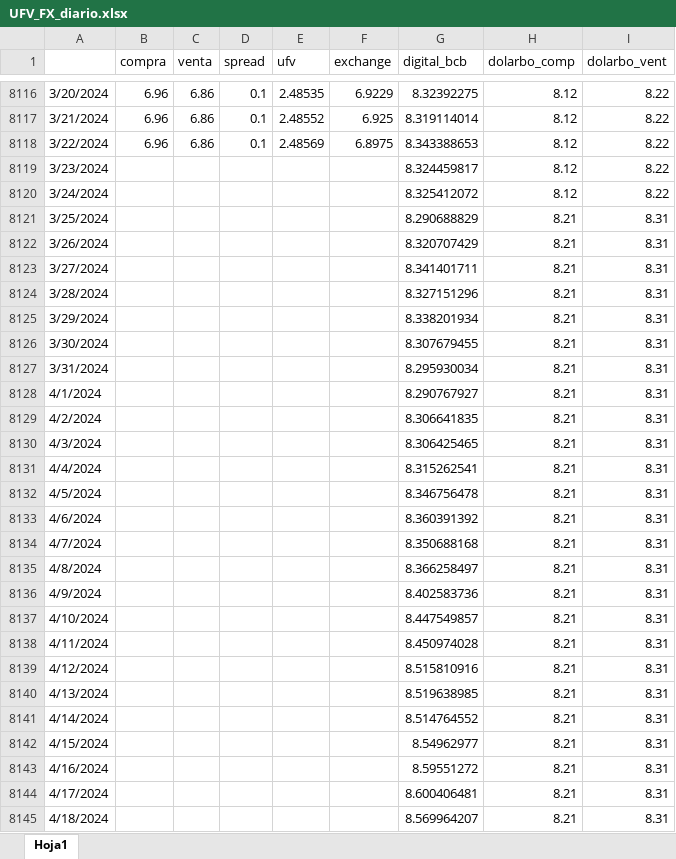
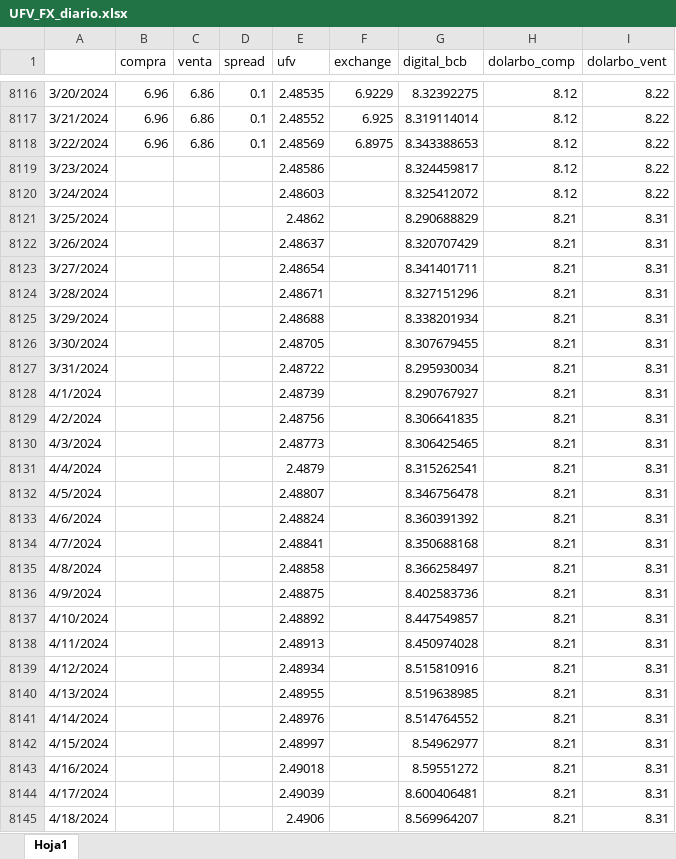
Before and after one commit to osmarbolivar/High-Freq-Inflation-Forecast-2SML, an Excel workbook: Data/UFV_FX_diario.xlsx, sheet Hoja1, drawn as a sheet; only a part is shown, gaps mark what is left out; values as stored, in another font and other column widths than the file's, no cell formats; the diff covers the shown part only; the diff names each change by its address in the sheet, - before the commit and + after, or states it on an @@ line.

```diff
--- a/Data/UFV_FX_diario.xlsx (sheet Hoja1)
+++ b/Data/UFV_FX_diario.xlsx (sheet Hoja1)
-E8119 (ufv): (empty)
+E8119 (ufv): 2.48586
-E8120 (ufv): (empty)
+E8120 (ufv): 2.48603
-E8121 (ufv): (empty)
+E8121 (ufv): 2.4862
-E8122 (ufv): (empty)
+E8122 (ufv): 2.48637
-E8123 (ufv): (empty)
+E8123 (ufv): 2.48654
-E8124 (ufv): (empty)
+E8124 (ufv): 2.48671
-E8125 (ufv): (empty)
+E8125 (ufv): 2.48688
-E8126 (ufv): (empty)
+E8126 (ufv): 2.48705
-E8127 (ufv): (empty)
+E8127 (ufv): 2.48722
-E8128 (ufv): (empty)
+E8128 (ufv): 2.48739
-E8129 (ufv): (empty)
+E8129 (ufv): 2.48756
-E8130 (ufv): (empty)
+E8130 (ufv): 2.48773
-E8131 (ufv): (empty)
+E8131 (ufv): 2.4879
-E8132 (ufv): (empty)
+E8132 (ufv): 2.48807
-E8133 (ufv): (empty)
+E8133 (ufv): 2.48824
-E8134 (ufv): (empty)
+E8134 (ufv): 2.48841
-E8135 (ufv): (empty)
+E8135 (ufv): 2.48858
-E8136 (ufv): (empty)
+E8136 (ufv): 2.48875
-E8137 (ufv): (empty)
+E8137 (ufv): 2.48892
-E8138 (ufv): (empty)
+E8138 (ufv): 2.48913
-E8139 (ufv): (empty)
+E8139 (ufv): 2.48934
-E8140 (ufv): (empty)
+E8140 (ufv): 2.48955
-E8141 (ufv): (empty)
+E8141 (ufv): 2.48976
-E8142 (ufv): (empty)
+E8142 (ufv): 2.48997
-E8143 (ufv): (empty)
+E8143 (ufv): 2.49018
-E8144 (ufv): (empty)
+E8144 (ufv): 2.49039
-E8145 (ufv): (empty)
+E8145 (ufv): 2.4906
```
Also changed, not shown: 227 edited cells elsewhere in this sheet, cell formats, 9 other files.
